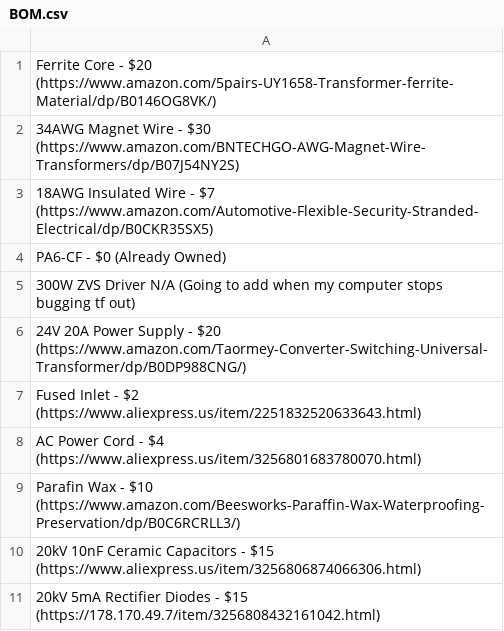
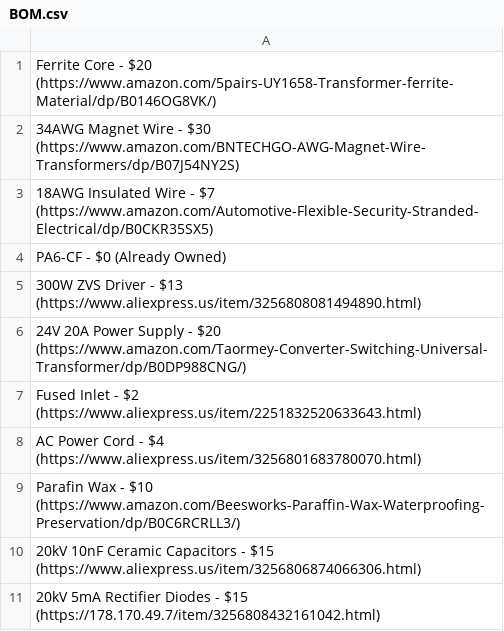
Before and after one commit to Firestorm108/High-Voltage-Power-Supply, a CSV file: BOM.csv, drawn as a sheet.

Commit message:
Update BOM.csv

```diff
--- a/BOM.csv
+++ b/BOM.csv
@@ -4,3 +4,3 @@ Ferrite Core - $20 (https://www.amazon.com/5pairs-UY1658-Transformer-ferrite-Mat
 PA6-CF - $0 (Already Owned)
-300W ZVS Driver N/A (Going to add when my computer stops bugging tf out)
+300W ZVS Driver - $13 (https://www.aliexpress.us/item/3256808081494890.html)
 24V 20A Power Supply - $20 (https://www.amazon.com/Taormey-Converter-Switching-Universal-Transformer/dp/B0DP988CNG/)
```
